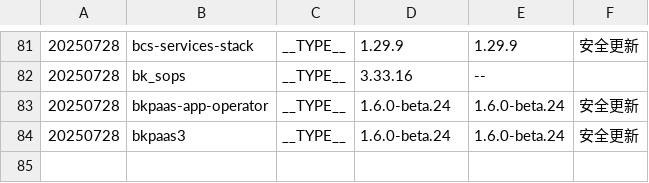
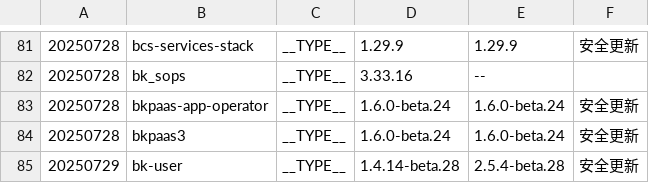
Before and after one commit to TencentBlueKing/BKDocs, a TSV file: ZH/DeploymentGuides/7.2/scripts/patches.tsv, drawn as a sheet; only a part is shown, gaps mark what is left out; the diff names each change by its address in the sheet, - before the commit and + after, or states it on an @@ line.

```diff
--- a/ZH/DeploymentGuides/7.2/scripts/patches.tsv
+++ b/ZH/DeploymentGuides/7.2/scripts/patches.tsv
+row 85: 20250729 | bk-user | __TYPE__ | 1.4.14-beta.28 | 2.5.4-beta.28 | 安全更新
```
Also changed, not shown: 2 other files.
